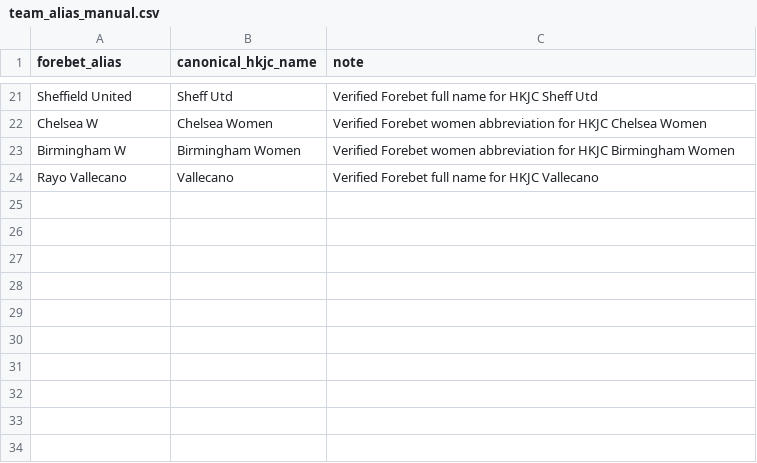
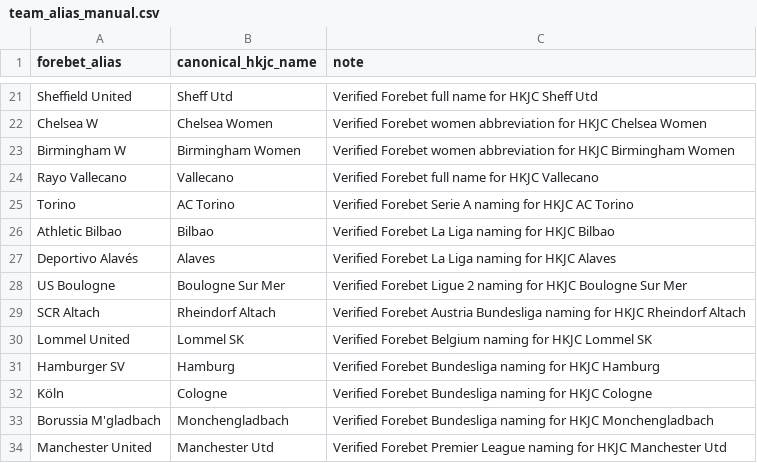
Before and after one commit to sargesticky-code/football-fast-tracker, a CSV file: data/team_alias_manual.csv, drawn as a sheet; only a part is shown, gaps mark what is left out.

Commit message:
Seed verified Forebet aliases for unresolved HKJC fixtures

```diff
--- a/data/team_alias_manual.csv
+++ b/data/team_alias_manual.csv
@@ -24 +24,11 @@ Birmingham W,Birmingham Women,Verified Forebet women abbreviation for HKJC Birmi
 Rayo Vallecano,Vallecano,Verified Forebet full name for HKJC Vallecano
+Torino,AC Torino,Verified Forebet Serie A naming for HKJC AC Torino
+Athletic Bilbao,Bilbao,Verified Forebet La Liga naming for HKJC Bilbao
+Deportivo Alavés,Alaves,Verified Forebet La Liga naming for HKJC Alaves
+US Boulogne,Boulogne Sur Mer,Verified Forebet Ligue 2 naming for HKJC Boulogne Sur Mer
+SCR Altach,Rheindorf Altach,Verified Forebet Austria Bundesliga naming for HKJC Rheindorf Altach
+Lommel United,Lommel SK,Verified Forebet Belgium naming for HKJC Lommel SK
+Hamburger SV,Hamburg,Verified Forebet Bundesliga naming for HKJC Hamburg
+Köln,Cologne,Verified Forebet Bundesliga naming for HKJC Cologne
+Borussia M'gladbach,Monchengladbach,Verified Forebet Bundesliga naming for HKJC Monchengladbach
+Manchester United,Manchester Utd,Verified Forebet Premier League naming for HKJC Manchester Utd
```
